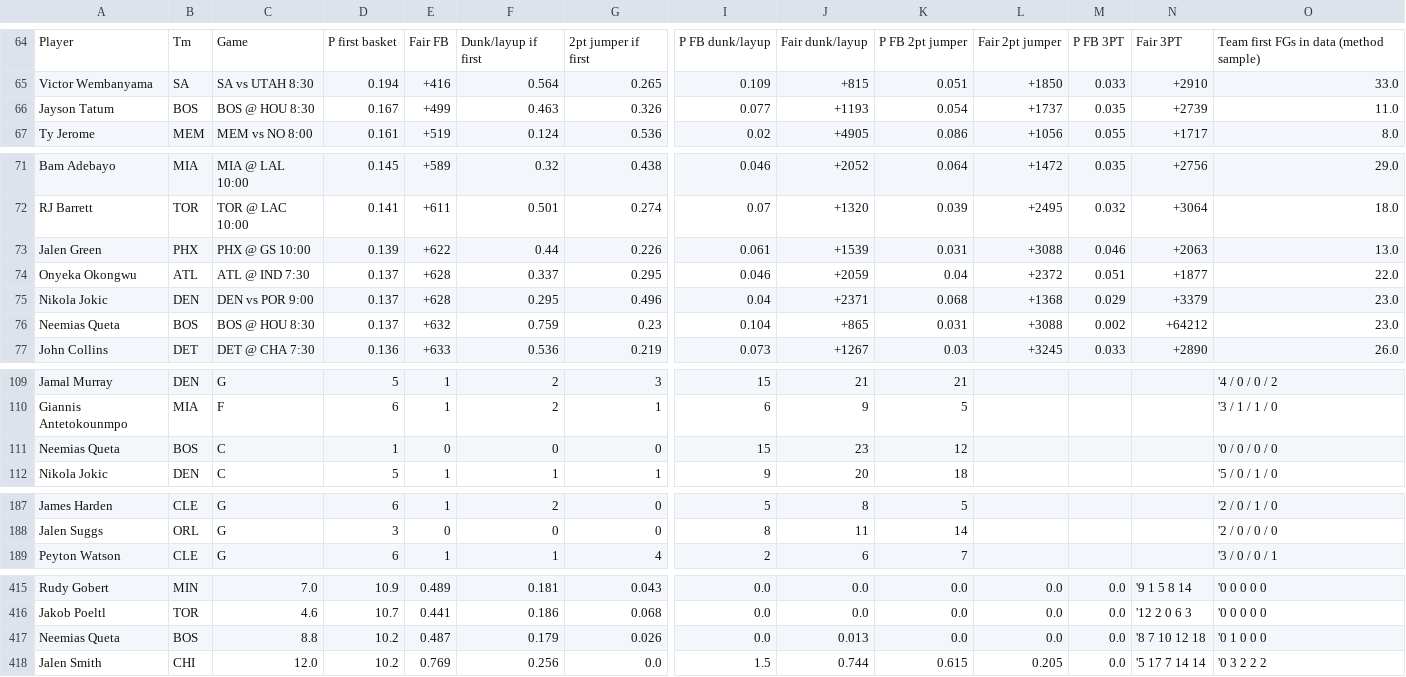
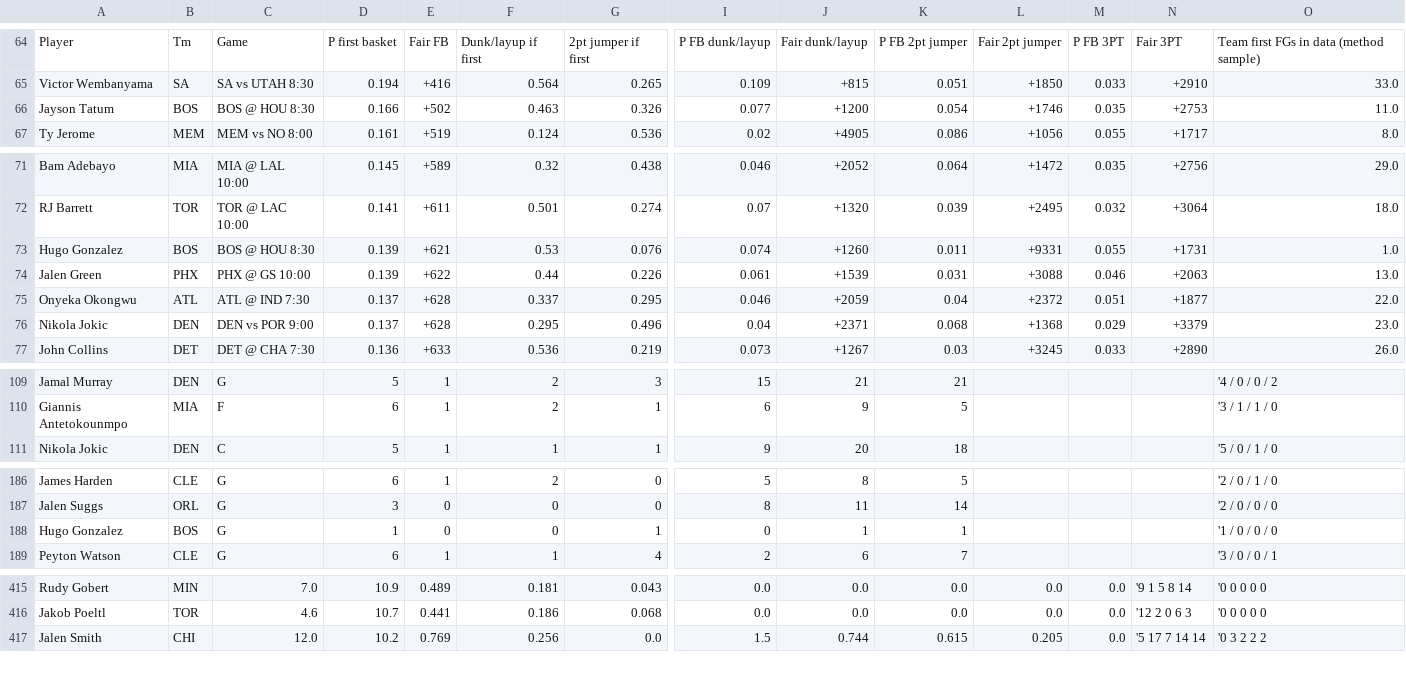
Before and after one commit to babybro652-cmd/Defined-Risk-Trading, a CSV file: analysis/nba/out/nba_tab.csv, drawn as a sheet; only a part is shown, gaps mark what is left out; removed rows and columns are numbered as before the commit, all else as after; rows hold the shown columns only; the diff covers the shown part only; the diff names each change by its address in the sheet, - before the commit and + after, or states it on an @@ line.

```diff
--- a/analysis/nba/out/nba_tab.csv
+++ b/analysis/nba/out/nba_tab.csv
-D66: 0.167
+D66: 0.166
-E66: +499
+E66: +502
-J66: +1193
+J66: +1200
-L66: +1737
+L66: +1746
-N66: +2739
+N66: +2753
+row 73: Hugo Gonzalez | BOS | BOS @ HOU 8:30 | 0.139 | +621 | 0.53 | 0.076 | 0.074 | +1260 | 0.011 | +9331 | 0.055 | +1731 | 1.0
-row 76: Neemias Queta | BOS | BOS @ HOU 8:30 | 0.137 | +632 | 0.759 | 0.23 | 0.104 | +865 | 0.031 | +3088 | 0.002 | +64212 | 23.0
-row 111: Neemias Queta | BOS | C | 1 | 0 | 0 | 0 | 15 | 23 | 12 |  |  |  | '0 / 0 / 0 / 0
+row 188: Hugo Gonzalez | BOS | G | 1 | 0 | 0 | 1 | 0 | 1 | 1 |  |  |  | '1 / 0 / 0 / 0
-row 417: Neemias Queta | BOS | 8.8 | 10.2 | 0.487 | 0.179 | 0.026 | 0.0 | 0.013 | 0.0 | 0.0 | 0.0 | '8 7 10 12 18 | '0 1 0 0 0
```
Also changed, not shown: 11 edited cells elsewhere in this file, 5 other files.
